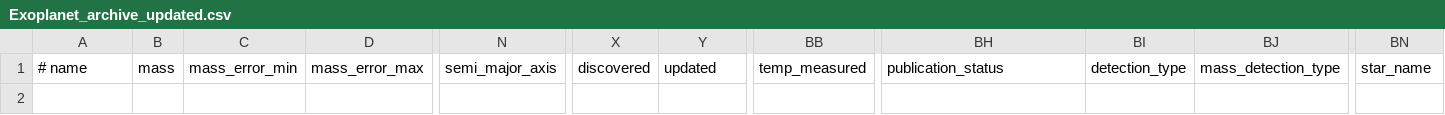
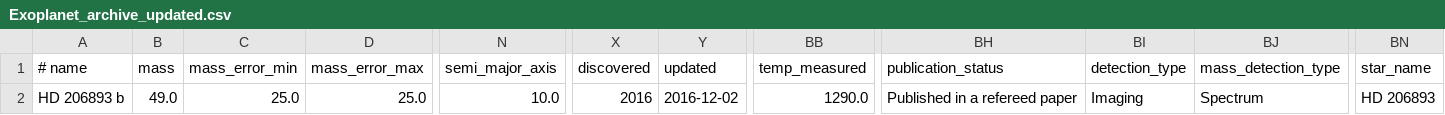
Before and after one commit to mosake/OpenExo_mirror, a CSV file: deliverable5/Application/extracted/ExoPlanet_data/Exoplanet_archive_updated.csv, drawn as a sheet; only a part is shown, gaps mark what is left out; rows hold the shown columns only; the diff names each change by its address in the sheet, - before the commit and + after, or states it on an @@ line.

```diff
--- a/deliverable5/Application/extracted/ExoPlanet_data/Exoplanet_archive_updated.csv
+++ b/deliverable5/Application/extracted/ExoPlanet_data/Exoplanet_archive_updated.csv
+row 2: HD 206893 b | 49.0 | 25.0 | 25.0 | 10.0 | 2016 | 2016-12-02 | 1290.0 | Published in a refereed paper | Imaging | Spectrum | HD 206893
```
Also changed, not shown: 2 other files.
